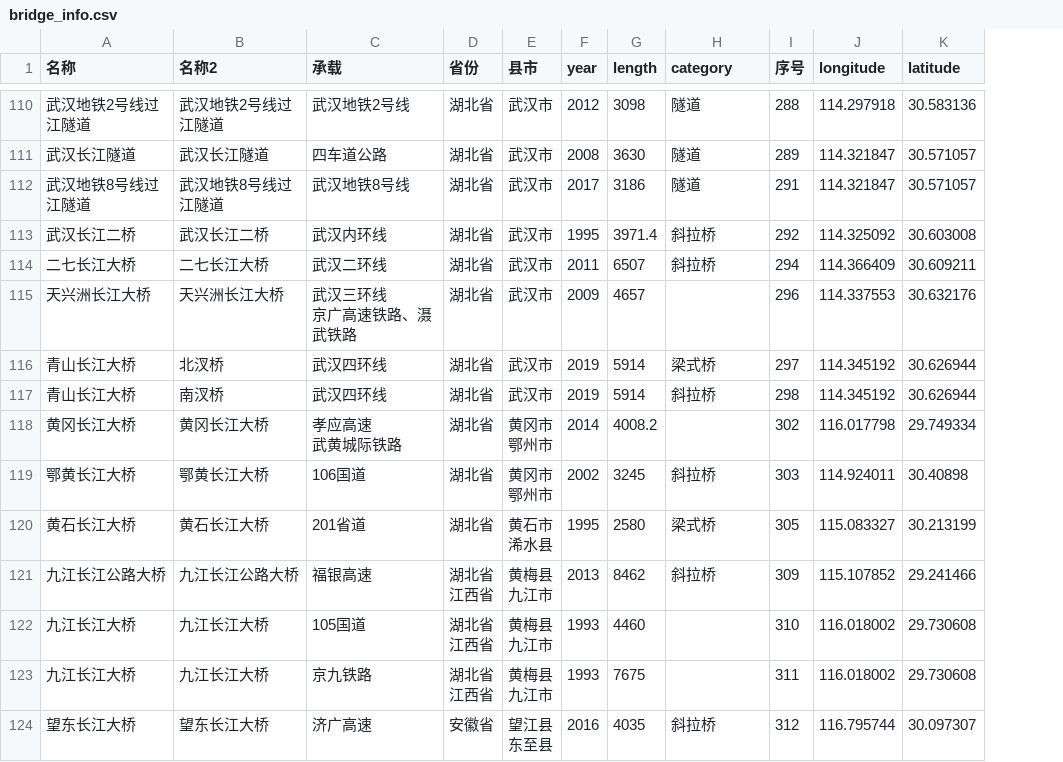
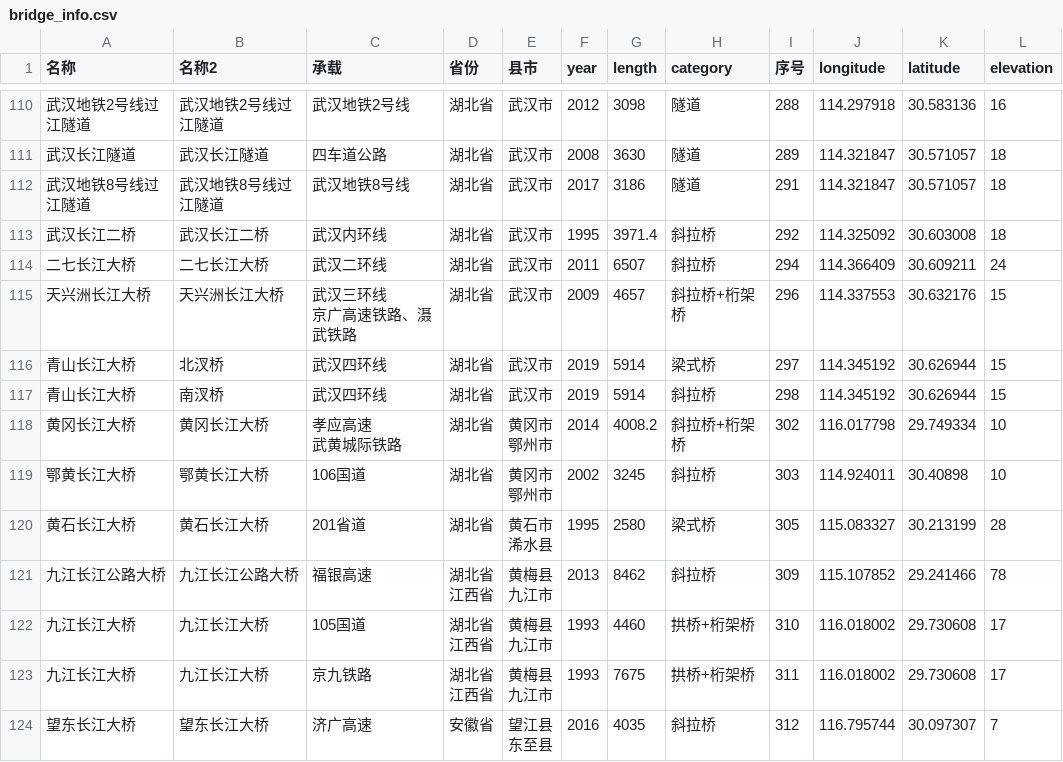
Before and after one commit to zhuojg/infrastructure-visualization, a CSV file: bridge_info.csv, drawn as a sheet; only a part is shown, gaps mark what is left out; the diff covers the shown part only; the diff names each change by its address in the sheet, - before the commit and + after, or states it on an @@ line.

Commit message:
update the structure of js file and draw 2 half-circles for bridge with 2 type

```diff
--- a/bridge_info.csv
+++ b/bridge_info.csv
+column L (elevation), rows 110-124: 16 | 18 | 18 | 18 | 24 | 15 | 15 | 15 | 10 | 10 | 28 | 78 | 17 | 17 | 7
-H115 (category): (empty)
+H115 (category): 斜拉桥+桁架桥
-H118 (category): (empty)
+H118 (category): 斜拉桥+桁架桥
-H122:H123 (category): (empty)
+H122:H123 (category): 拱桥+桁架桥
```
Also changed, not shown: 10 edited cells elsewhere in this file, 3 other files.
